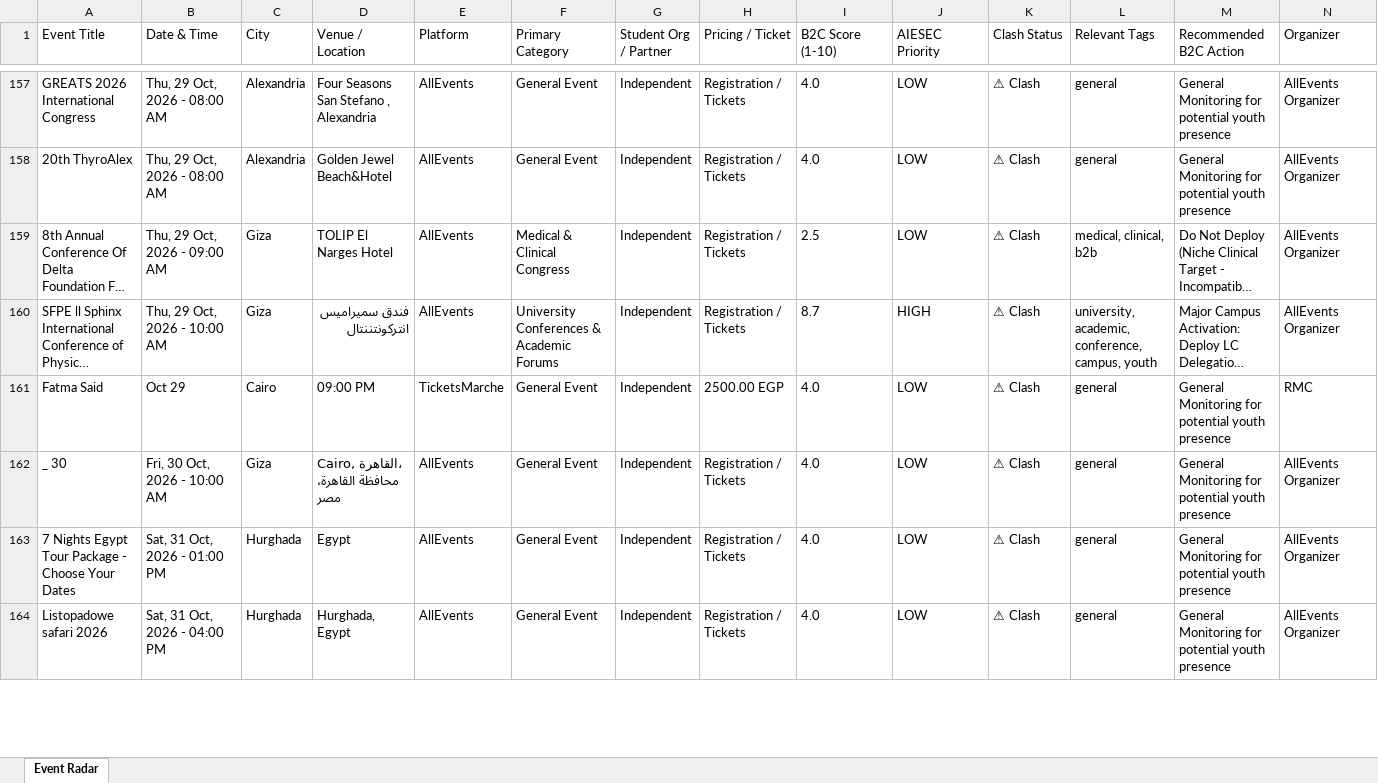
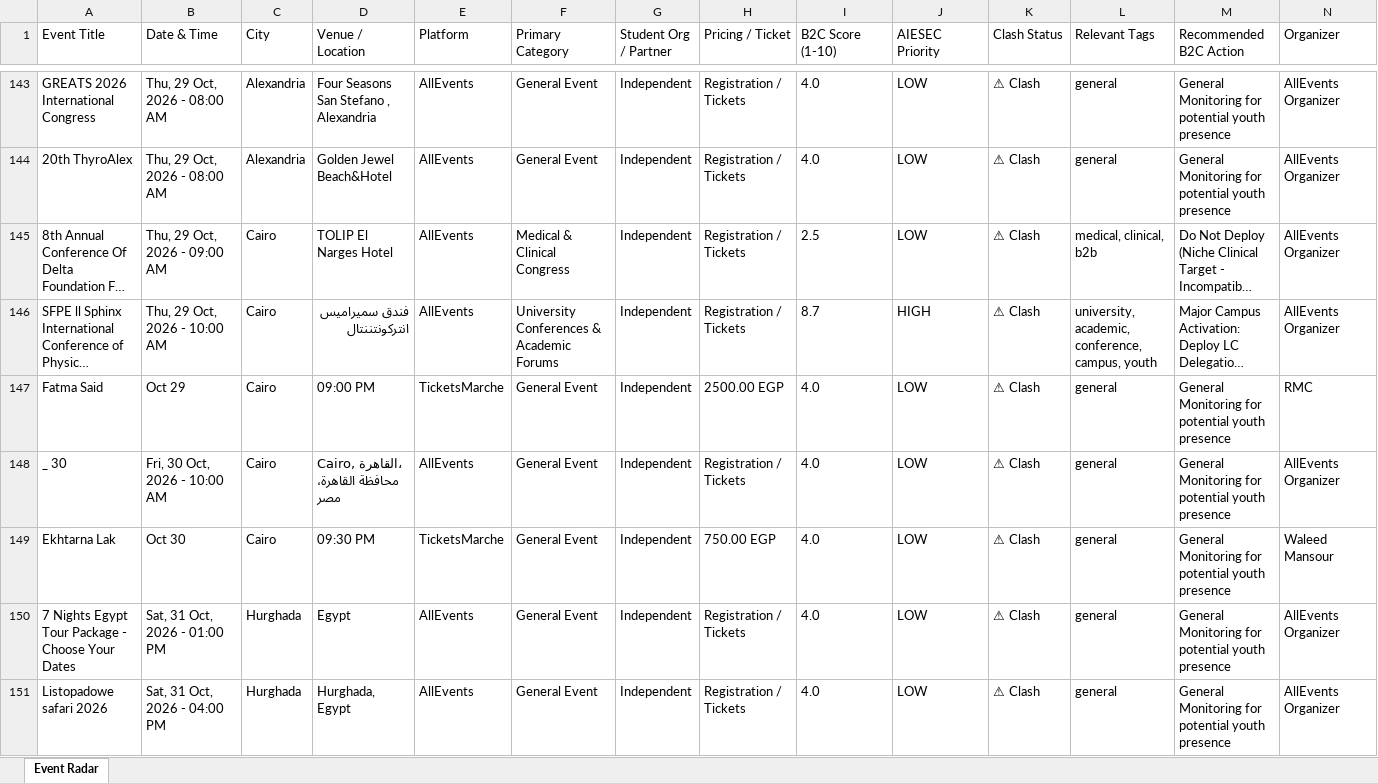
Before and after one commit to abdelrahmanmotazz/aiesec-event-radar, an Excel workbook: data/aiesec_egypt_events_latest.xlsx, sheet Event Radar, drawn as a sheet; only a part is shown, gaps mark what is left out; long unchanged cells end in …; values as stored, in another font and other column widths than the file's, no borders; addresses are those after the commit; rows hold the shown columns only; the diff covers the shown part only; the diff names each change by its address in the sheet, - before the commit and + after, or states it on an @@ line.

```diff
--- a/data/aiesec_egypt_events_latest.xlsx (sheet Event Radar)
+++ b/data/aiesec_egypt_events_latest.xlsx (sheet Event Radar)
-C145:C146 (City): Giza
+C145:C146 (City): Cairo
-C148 (City): Giza
+C148 (City): Cairo
+row 149: Ekhtarna Lak | Oct 30 | Cairo | 09:30 PM | TicketsMarche | General Event | Independent | 750.00 EGP | 4.0 | LOW | ⚠ Clash | general | General Monitoring for potential youth presence | Waleed Mansour
```
Also changed, not shown: 38 added rows, 49 removed rows, 12 moved rows and 129 edited cells elsewhere in this sheet, 7 other files.
